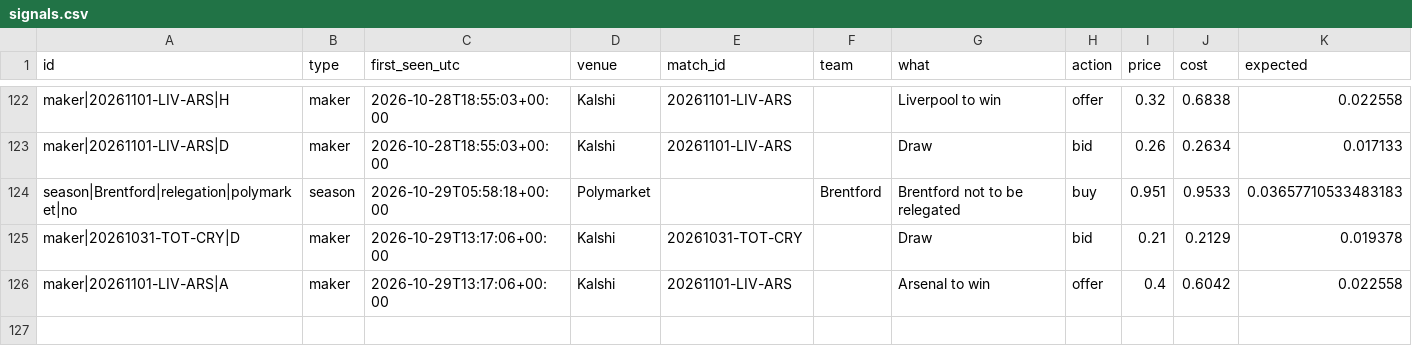
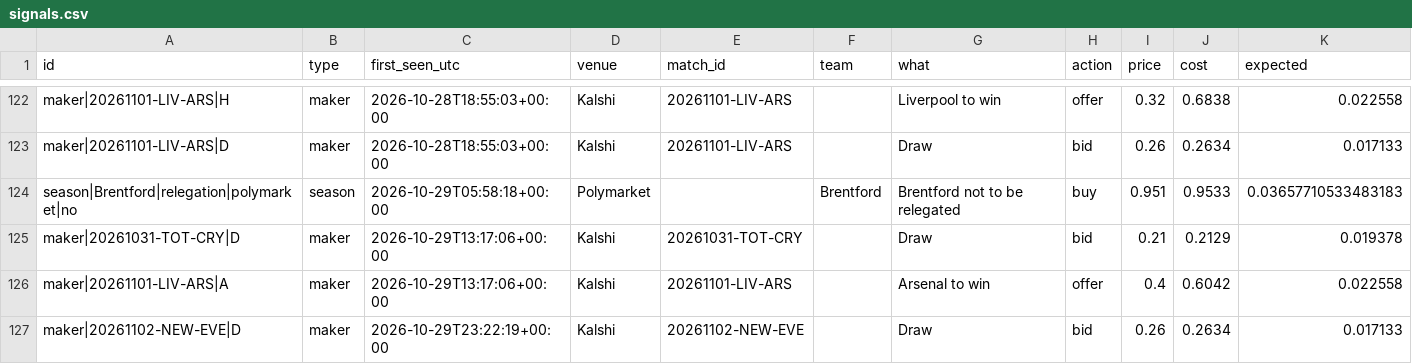
Before and after one commit to mahmedken/betting-analytics, a CSV file: data/ledger/signals.csv, drawn as a sheet; only a part is shown, gaps mark what is left out; the diff names each change by its address in the sheet, - before the commit and + after, or states it on an @@ line.

```diff
--- a/data/ledger/signals.csv
+++ b/data/ledger/signals.csv
+row 127: maker|20261102-NEW-EVE|D | maker | 2026-10-29T23:22:19+00:00 | Kalshi | 20261102-NEW-EVE |  | Draw | bid | 0.26 | 0.2634 | 0.017133
```
Also changed, not shown: data/ledger/predictions.csv, 9 other files.
